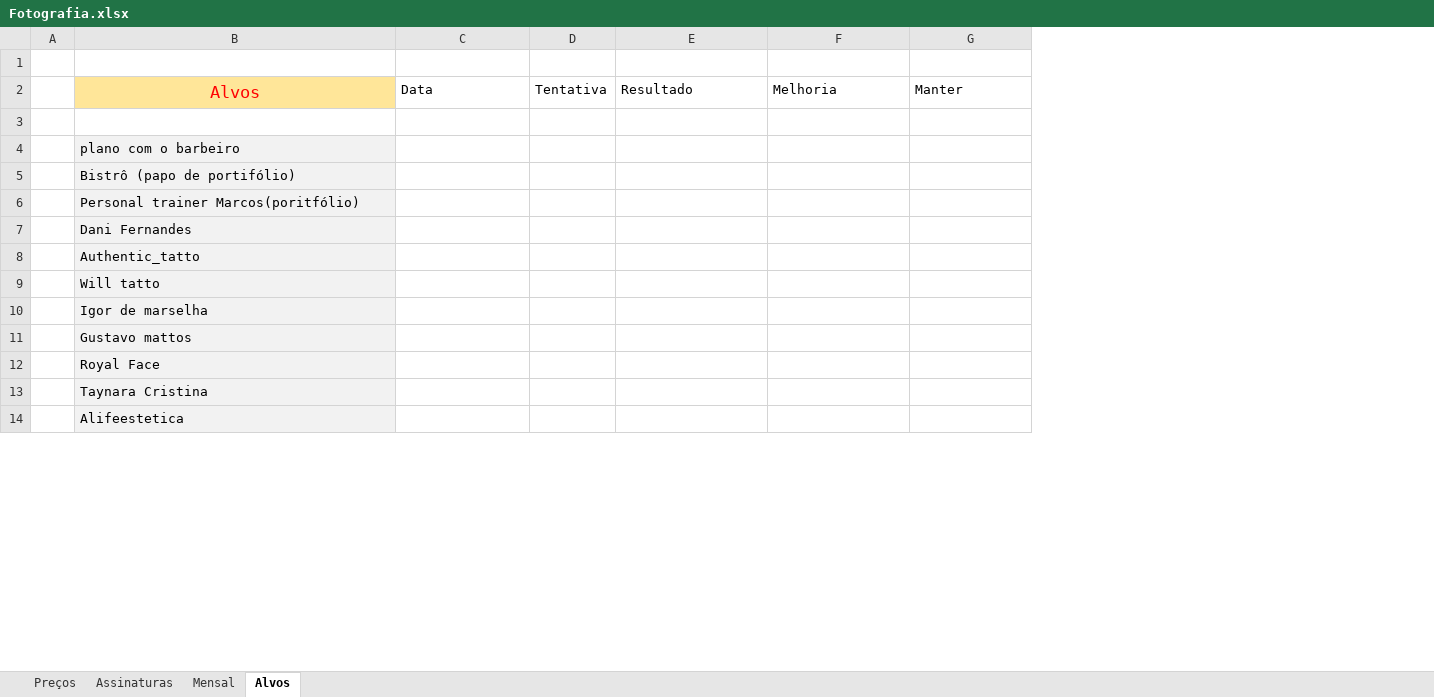
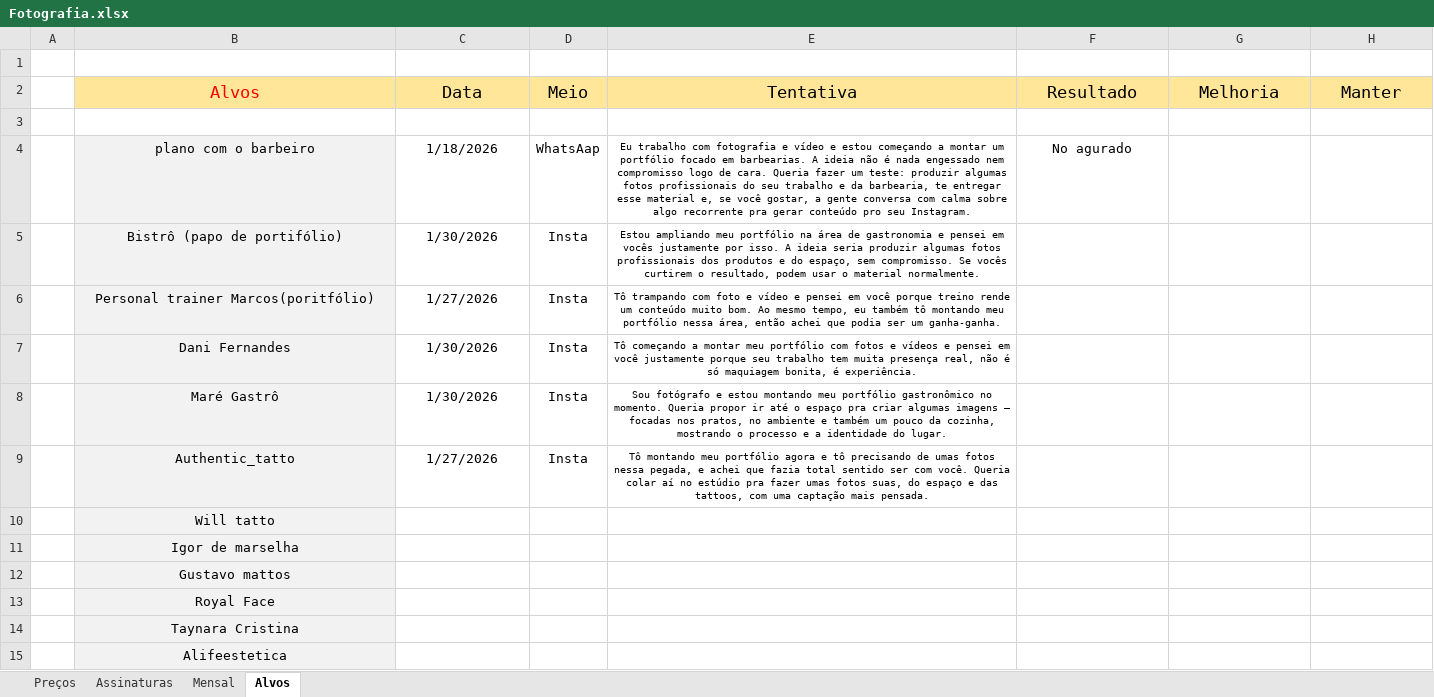
Before and after one commit to MiguelOliveira07/JavaScript, an Excel workbook: arquivos extras/Fotografia.xlsx, sheet Alvos, drawn as a sheet; only a part is shown; values as stored, in another font and other column widths than the file's, no borders; removed rows and columns are numbered as before the commit, all else as after; the diff covers the shown part only; the diff names each change by its address in the sheet, - before the commit and + after, or states it on an @@ line.

```diff
--- a/arquivos extras/Fotografia.xlsx (sheet Alvos)
+++ b/arquivos extras/Fotografia.xlsx (sheet Alvos)
-column D (Tentativa), empty
+column D (Meio), rows 4-7: WhatsAap | Insta | Insta | Insta; row 9: Insta
+column E (Tentativa), rows 4-7: Eu trabalho com fotografia e vídeo e estou começando a montar um portfólio focado em barbearias. A ideia não é nada engessado nem compromisso logo de cara. Queria fazer um teste: produzir algumas fotos profissionais do seu trabalho e da barbearia, te entregar esse material e, se você gostar, a gente conversa com calma sobre algo recorrente pra gerar conteúdo pro seu Instagram. | Estou ampliando meu portfólio na área de gastronomia e pensei em vocês justamente por isso. A ideia seria produzir algumas fotos profissionais dos produtos e do espaço, sem compromisso. Se vocês curtirem o resultado, podem usar o material normalmente. | Tô trampando com foto e vídeo e pensei em você porque treino rende um conteúdo muito bom. Ao mesmo tempo, eu também tô montando meu portfólio nessa área, então achei que podia ser um ganha-ganha. | Tô começando a montar meu portfólio com fotos e vídeos e pensei em você justamente porque seu trabalho tem muita presença real, não é só maquiagem bonita, é experiência.; row 9: Tô montando meu portfólio agora e tô precisando de umas fotos nessa pegada, e achei que fazia total sentido ser com você. Queria colar aí no estúdio pra fazer umas fotos suas, do espaço e das tattoos, com uma captação mais pensada.
@@ C2 alignment: left → center, fill: none → #FFE699, text size: larger @@
@@ F2:H2 alignment: left → center, fill: none → #FFE699, text size: larger @@
-B4:B7 alignment: left
+B4:B7 alignment: center
-C4 (Data): (empty)
+C4 (Data): 1/18/2026
-F4 (Resultado): (empty)
+F4 (Resultado): No agurado
-C5 (Data): (empty)
+C5 (Data): 1/30/2026
-C6 (Data): (empty)
+C6 (Data): 1/27/2026
-C7 (Data): (empty)
+C7 (Data): 1/30/2026
+row 8:  | Maré Gastrô | 1/30/2026 | Insta | Sou fotógrafo e estou montando meu portfólio gastronômico no momento. Queria propor ir até o espaço pra criar algumas imagens — focadas nos pratos, no ambiente e também um pouco da cozinha, mostrando o processo e a identidade do lugar.
-B9:B15 alignment: left
+B9:B15 alignment: center
-C9 (Data): (empty)
+C9 (Data): 1/27/2026
```
Also changed, not shown: cell formats elsewhere in this sheet, sheet Preços, sheet Assinaturas, sheet Mensal, arquivos extras/Planilha.xlsx.
